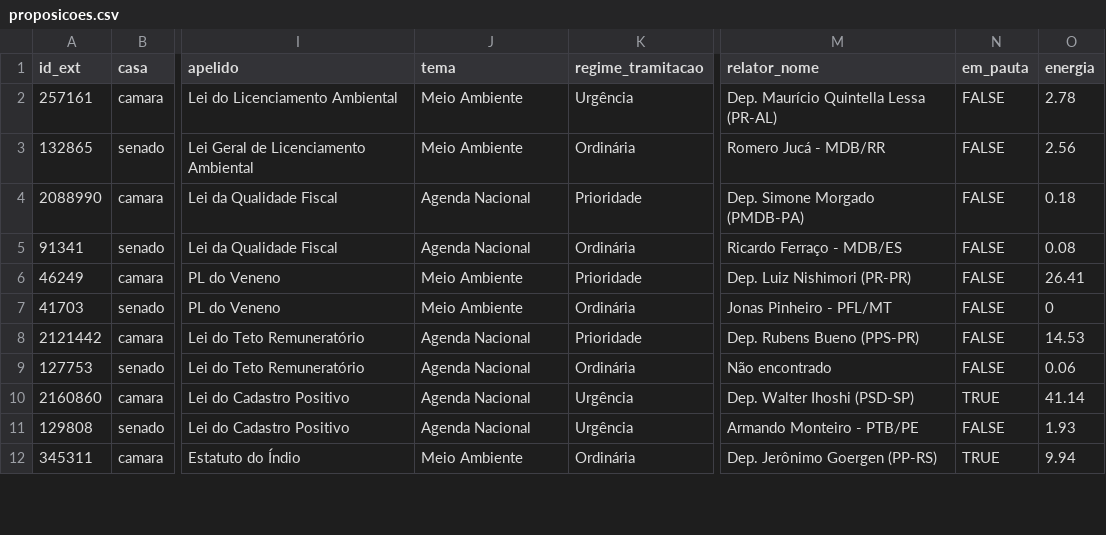
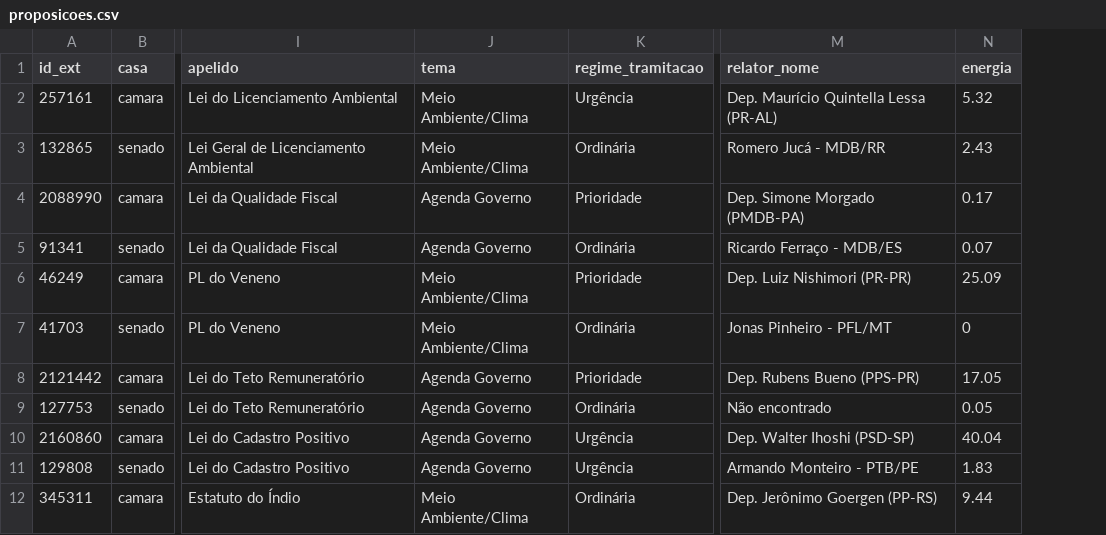
Before and after one commit to parlametria/leggo-backend, a CSV file: data/proposicoes.csv, drawn as a sheet; only a part is shown, gaps mark what is left out; removed rows and columns are numbered as before the commit, all else as after; the diff covers the shown part only; the diff names each change by its address in the sheet, - before the commit and + after, or states it on an @@ line.

```diff
--- a/data/proposicoes.csv
+++ b/data/proposicoes.csv
-column N (em_pauta), rows 2-12: FALSE | FALSE | FALSE | FALSE | FALSE | FALSE | FALSE | FALSE | TRUE | FALSE | TRUE
-J2:J3 (tema): Meio Ambiente
+J2:J3 (tema): Meio Ambiente/Clima
-N2 (energia): 2.78
+N2 (energia): 5.32
-N3 (energia): 2.56
+N3 (energia): 2.43
-J4:J5 (tema): Agenda Nacional
+J4:J5 (tema): Agenda Governo
-N4 (energia): 0.18
+N4 (energia): 0.17
-N5 (energia): 0.08
+N5 (energia): 0.07
-J6:J7 (tema): Meio Ambiente
+J6:J7 (tema): Meio Ambiente/Clima
-N6 (energia): 26.41
+N6 (energia): 25.09
-J8:J11 (tema): Agenda Nacional
+J8:J11 (tema): Agenda Governo
-N8 (energia): 14.53
+N8 (energia): 17.05
-N9 (energia): 0.06
+N9 (energia): 0.05
-N10 (energia): 41.14
+N10 (energia): 40.04
-N11 (energia): 1.93
+N11 (energia): 1.83
-J12 (tema): Meio Ambiente
+J12 (tema): Meio Ambiente/Clima
-N12 (energia): 9.94
+N12 (energia): 9.44
```
Also changed, not shown: 5 added rows and 38 edited cells elsewhere in this file, 2 other files.
